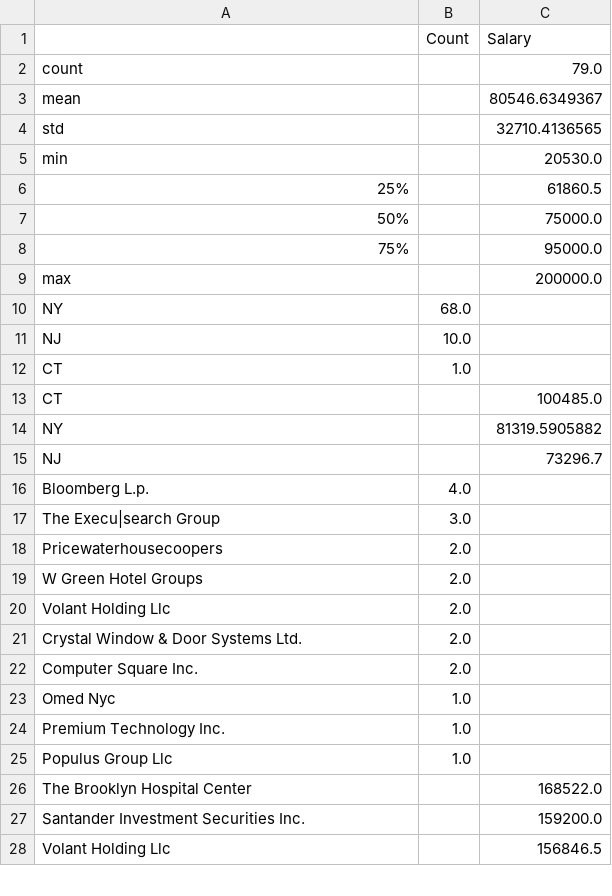
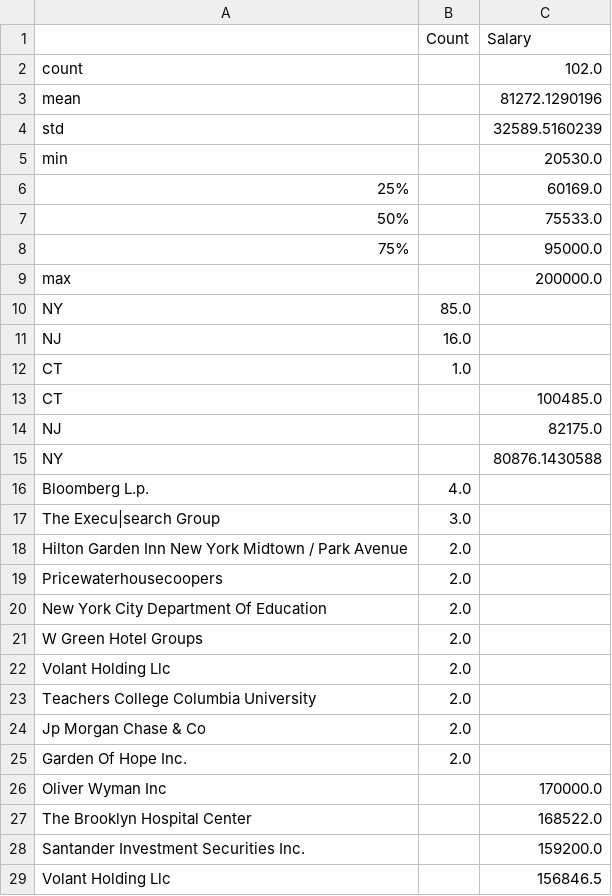
Before and after one commit to ktc312/tw_perm_data_analysis_web, a CSV file: tw_perm_data_analysis/output/summarize_New York Metro2016.csv, drawn as a sheet; only a part is shown; the diff covers the shown part only.

```diff
--- a/tw_perm_data_analysis/output/summarize_New York Metro2016.csv
+++ b/tw_perm_data_analysis/output/summarize_New York Metro2016.csv
@@ -1,26 +1,27 @@
 ,Count,Salary
-count,,79.0
-mean,,80546.6349367
-std,,32710.4136565
+count,,102.0
+mean,,81272.1290196
+std,,32589.5160239
 min,,20530.0
-25%,,61860.5
-50%,,75000.0
+25%,,60169.0
+50%,,75533.0
 75%,,95000.0
 max,,200000.0
-NY,68.0,
-NJ,10.0,
+NY,85.0,
+NJ,16.0,
 CT,1.0,
 CT,,100485.0
-NY,,81319.5905882
-NJ,,73296.7
+NJ,,82175.0
+NY,,80876.1430588
 Bloomberg L.p.,4.0,
 The Execu|search Group,3.0,
+Hilton Garden Inn New York Midtown / Park Avenue,2.0,
 Pricewaterhousecoopers,2.0,
+New York City Department Of Education,2.0,
 W Green Hotel Groups,2.0,
 Volant Holding Llc,2.0,
-Crystal Window & Door Systems Ltd.,2.0,
-Computer Square Inc.,2.0,
-Omed Nyc,1.0,
-Premium Technology Inc.,1.0,
-Populus Group Llc,1.0,
+Teachers College Columbia University,2.0,
+Jp Morgan Chase & Co,2.0,
+Garden Of Hope Inc.,2.0,
+Oliver Wyman Inc,,170000.0
 The Brooklyn Hospital Center,,168522.0
```
Also changed, not shown: 1 added row, 2 removed rows and 1 edited cell elsewhere in this file, tw_perm_data_analysis/output/ave_by_state.csv, tw_perm_data_analysis/output/summarize_ALL2017.csv, 33 other files.
